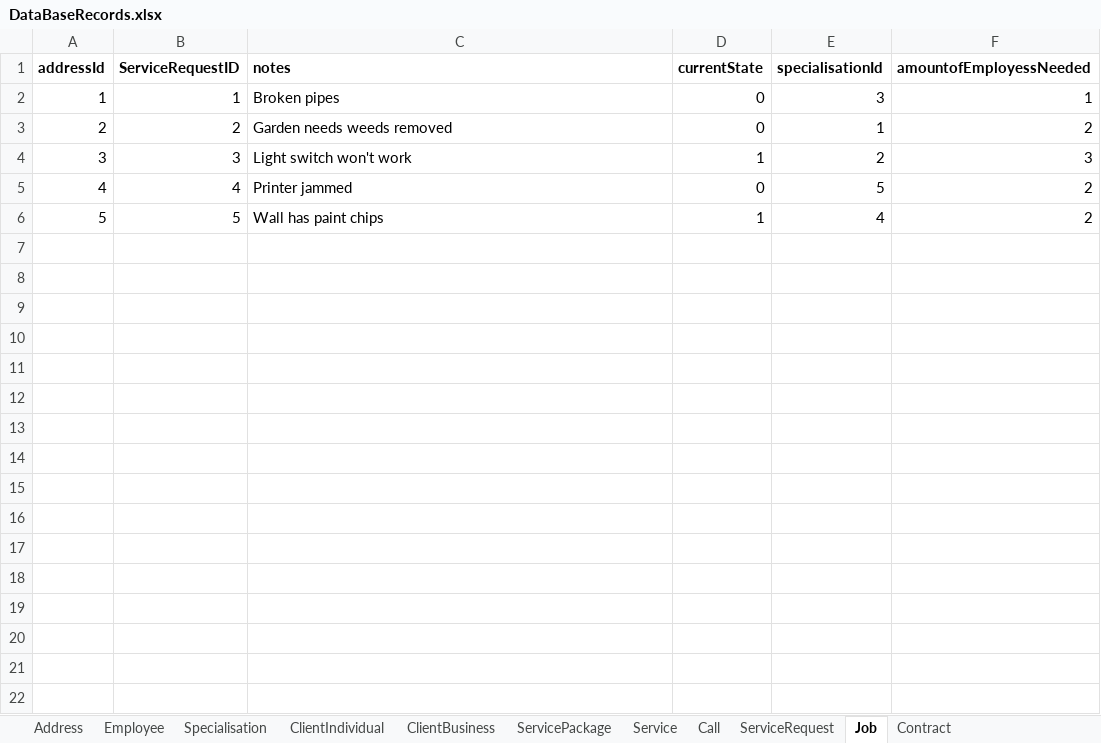
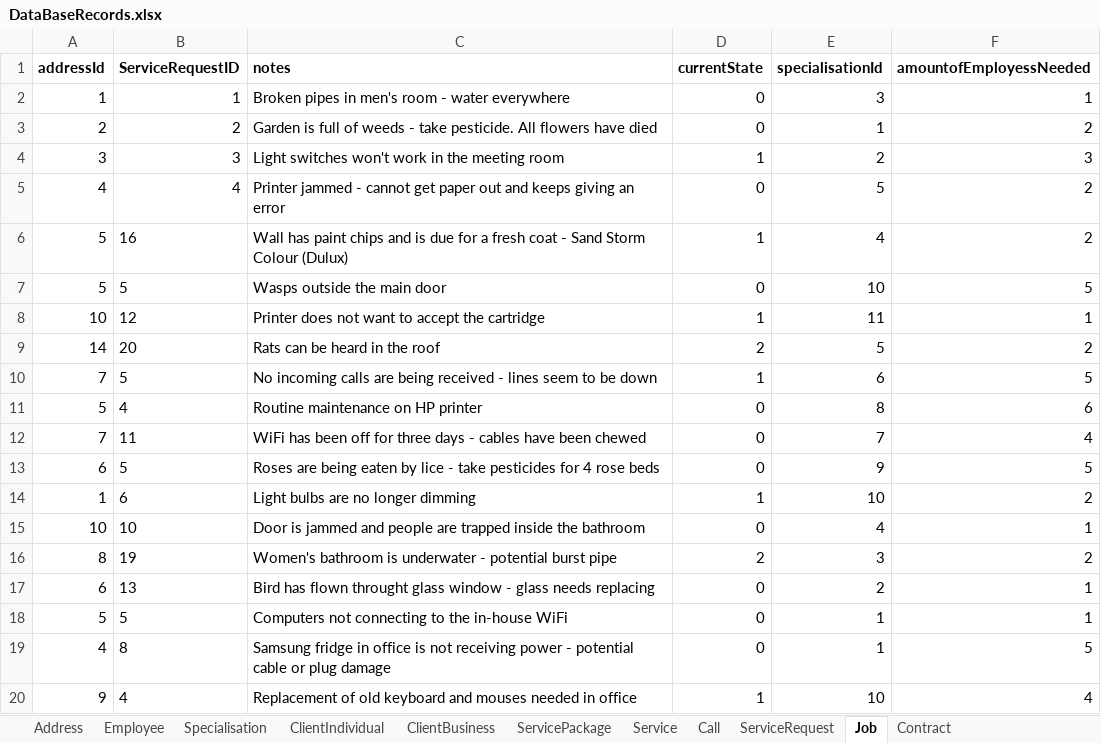
Before and after one commit to SlapPandas/PremierService-Solutions-FrontEnd, an Excel workbook: SQL Collection/DataBaseRecords.xlsx, sheet Job, drawn as a sheet; only a part is shown; values as stored, in another font and other column widths than the file's, no borders; the diff covers the shown part only; the diff names each change by its address in the sheet, - before the commit and + after, or states it on an @@ line.

Commit message:
Added records to database Excel File
I still need to do contract - will do tomorrow morning

```diff
--- a/SQL Collection/DataBaseRecords.xlsx (sheet Job)
+++ b/SQL Collection/DataBaseRecords.xlsx (sheet Job)
-C2 (notes): Broken pipes
+C2 (notes): Broken pipes in men's room - water everywhere
-C3 (notes): Garden needs weeds removed
+C3 (notes): Garden is full of weeds - take pesticide. All flowers have died
-C4 (notes): Light switch won't work
+C4 (notes): Light switches won't work in the meeting room
-C5 (notes): Printer jammed
+C5 (notes): Printer jammed - cannot get paper out and keeps giving an error
-B6 (ServiceRequestID): 5
+B6 (ServiceRequestID): 16
-C6 (notes): …paint chips
+C6 (notes): …paint chips and is due for a fresh coat - Sand Storm Colour (Dulux)
+row 7: 5 | 5 | Wasps outside the main door | 0 | 10 | 5
+row 8: 10 | 12 | Printer does not want to accept the cartridge | 1 | 11 | 1
+row 9: 14 | 20 | Rats can be heard in the roof | 2 | 5 | 2
+row 10: 7 | 5 | No incoming calls are being received - lines seem to be down | 1 | 6 | 5
+row 11: 5 | 4 | Routine maintenance on HP printer | 0 | 8 | 6
+row 12: 7 | 11 | WiFi has been off for three days - cables have been chewed | 0 | 7 | 4
+row 13: 6 | 5 | Roses are being eaten by lice - take pesticides for 4 rose beds | 0 | 9 | 5
+row 14: 1 | 6 | Light bulbs are no longer dimming | 1 | 10 | 2
+row 15: 10 | 10 | Door is jammed and people are trapped inside the bathroom | 0 | 4 | 1
+row 16: 8 | 19 | Women's bathroom is underwater - potential burst pipe | 2 | 3 | 2
+row 17: 6 | 13 | Bird has flown throught glass window - glass needs replacing | 0 | 2 | 1
+row 18: 5 | 5 | Computers not connecting to the in-house WiFi | 0 | 1 | 1
+row 19: 4 | 8 | Samsung fridge in office is not receiving power - potential cable or plug damage | 0 | 1 | 5
+row 20: 9 | 4 | Replacement of old keyboard and mouses needed in office | 1 | 10 | 4
```
Also changed, not shown: 9 added rows elsewhere in this sheet, sheet Call, sheet Employee, sheet ServiceRequest, sheet Address, sheet ClientBusiness, sheet ClientIndividual, 4 more sheets.
